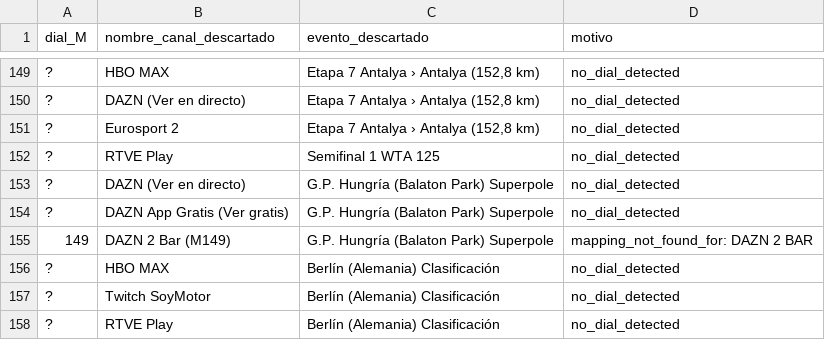
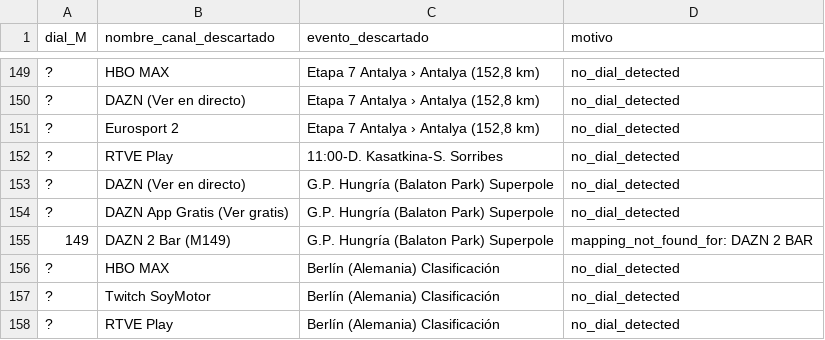
Before and after one commit to ezdakit/zukzeuk_listas, a CSV file: canales/descartes.csv, drawn as a sheet; only a part is shown, gaps mark what is left out; the diff covers the shown part only.

```diff
--- a/canales/descartes.csv
+++ b/canales/descartes.csv
@@ -151,3 +151,3 @@
 ?,Eurosport 2,"Etapa 7 Antalya › Antalya (152,8 km)",no_dial_detected
-?,RTVE Play,Semifinal 1 WTA 125,no_dial_detected
+?,RTVE Play,11:00-D. Kasatkina-S. Sorribes,no_dial_detected
 ?,DAZN (Ver en directo),G.P. Hungría (Balaton Park) Superpole,no_dial_detected
```
Also changed, not shown: 3 added rows, 3 removed rows and 6 edited cells elsewhere in this file, canales/correspondencias.csv, canales/eventos_canales.csv, 4 other files.
